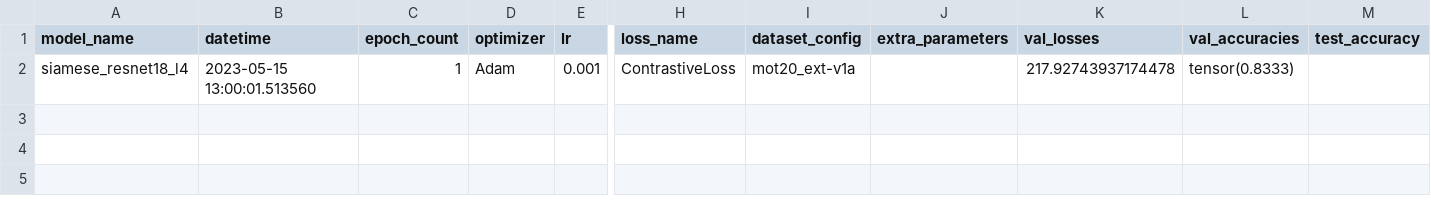
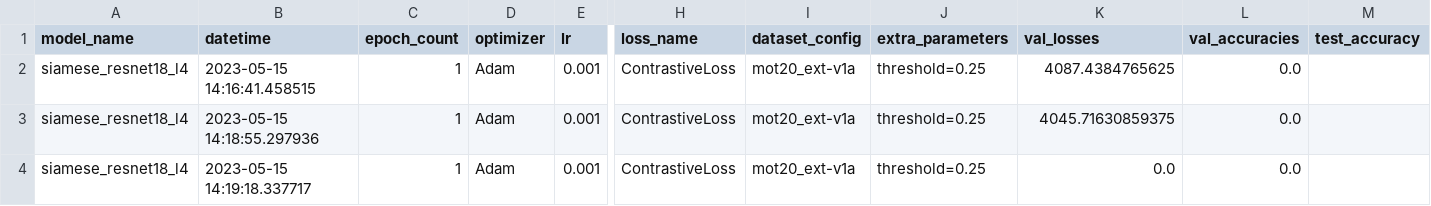
Before and after one commit to BlackKingWhitePawn/reidentification, a CSV file: results/experiments.csv, drawn as a sheet; only a part is shown, gaps mark what is left out; rows hold the shown columns only; the diff names each change by its address in the sheet, - before the commit and + after, or states it on an @@ line.

Commit message:
fix config saving

```diff
--- a/results/experiments.csv
+++ b/results/experiments.csv
-B2 (datetime): 2023-05-15 13:00:01.513560
+B2 (datetime): 2023-05-15 14:16:41.458515
-J2 (extra_parameters): (empty)
+J2 (extra_parameters): threshold=0.25
-K2 (val_losses): 217.92743937174478
+K2 (val_losses): 4087.4384765625
-L2 (val_accuracies): tensor(0.8333)
+L2 (val_accuracies): 0.0
+row 3: siamese_resnet18_l4 | 2023-05-15 14:18:55.297936 | 1 | Adam | 0.001 | ContrastiveLoss | mot20_ext-v1a | threshold=0.25 | 4045.71630859375 | 0.0
+row 4: siamese_resnet18_l4 | 2023-05-15 14:19:18.337717 | 1 | Adam | 0.001 | ContrastiveLoss | mot20_ext-v1a | threshold=0.25 | 0.0 | 0.0
```
Also changed, not shown: 6 other files.
